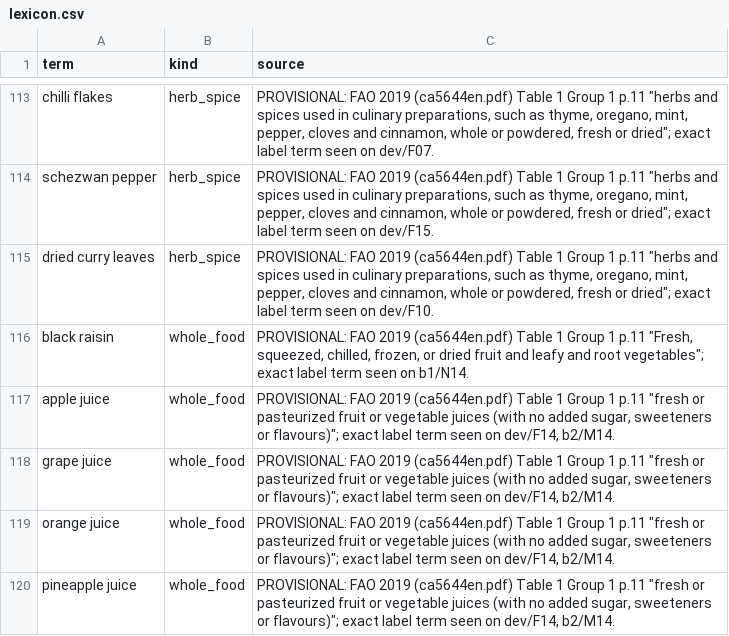
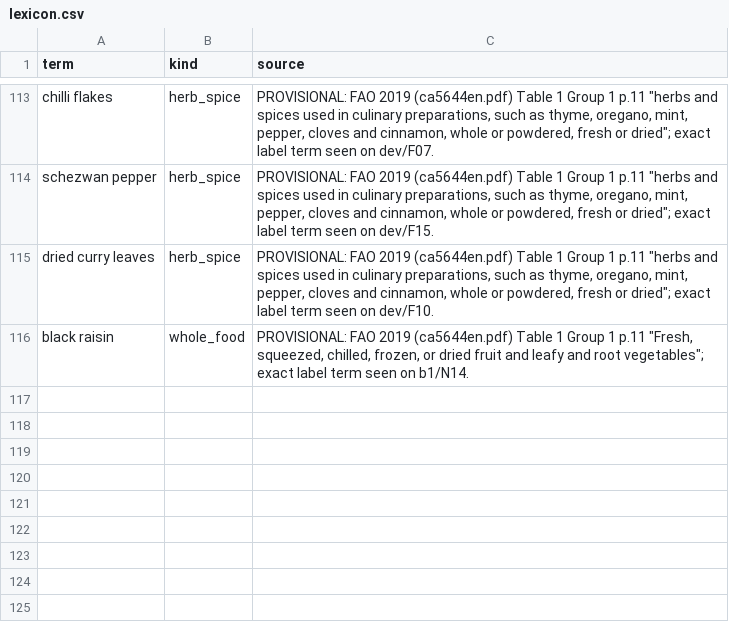
Before and after one commit to saurabh2894/FoodScanner, a CSV file: src/foodscan/resources/lexicon.csv, drawn as a sheet; only a part is shown, gaps mark what is left out; the diff names each change by its address in the sheet, - before the commit and + after, or states it on an @@ line.

```diff
--- a/src/foodscan/resources/lexicon.csv
+++ b/src/foodscan/resources/lexicon.csv
-row 117: apple juice | whole_food | PROVISIONAL: FAO 2019 (ca5644en.pdf) Table 1 Group 1 p.11 "fresh or pasteurized fruit or vegetable juices (with no added sugar, sweeteners or flavours)"; exact label term seen on dev/F14, b2/M14.
-row 118: grape juice | whole_food | PROVISIONAL: FAO 2019 (ca5644en.pdf) Table 1 Group 1 p.11 "fresh or pasteurized fruit or vegetable juices (with no added sugar, sweeteners or flavours)"; exact label term seen on dev/F14, b2/M14.
-row 119: orange juice | whole_food | PROVISIONAL: FAO 2019 (ca5644en.pdf) Table 1 Group 1 p.11 "fresh or pasteurized fruit or vegetable juices (with no added sugar, sweeteners or flavours)"; exact label term seen on dev/F14, b2/M14.
-row 120: pineapple juice | whole_food | PROVISIONAL: FAO 2019 (ca5644en.pdf) Table 1 Group 1 p.11 "fresh or pasteurized fruit or vegetable juices (with no added sugar, sweeteners or flavours)"; exact label term seen on dev/F14, b2/M14.
```
Also changed, not shown: 1 other file.
